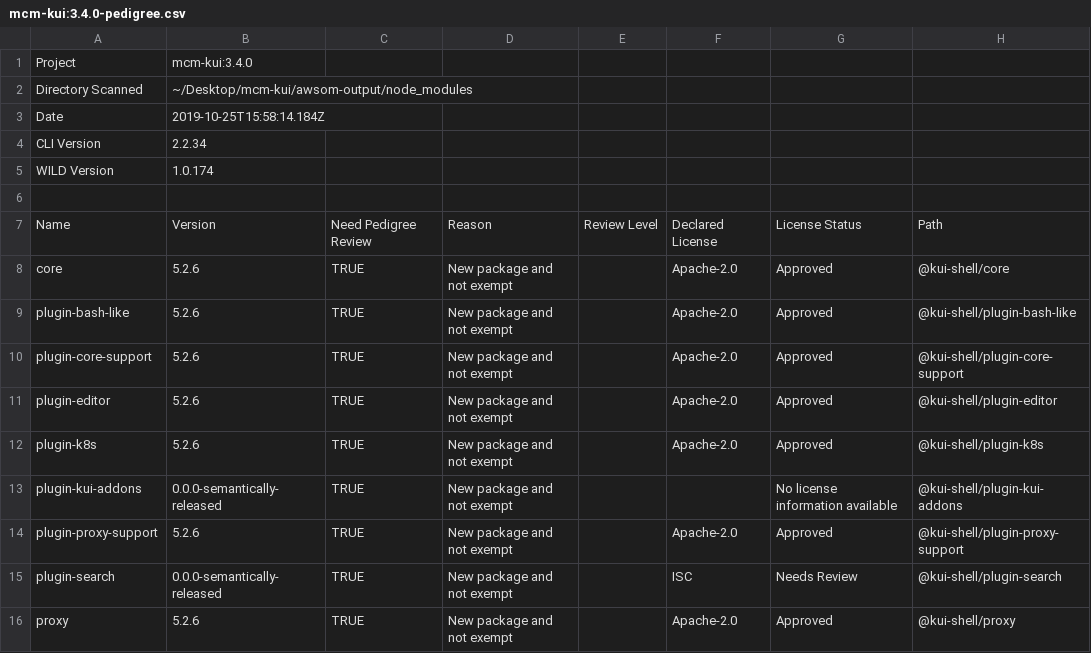
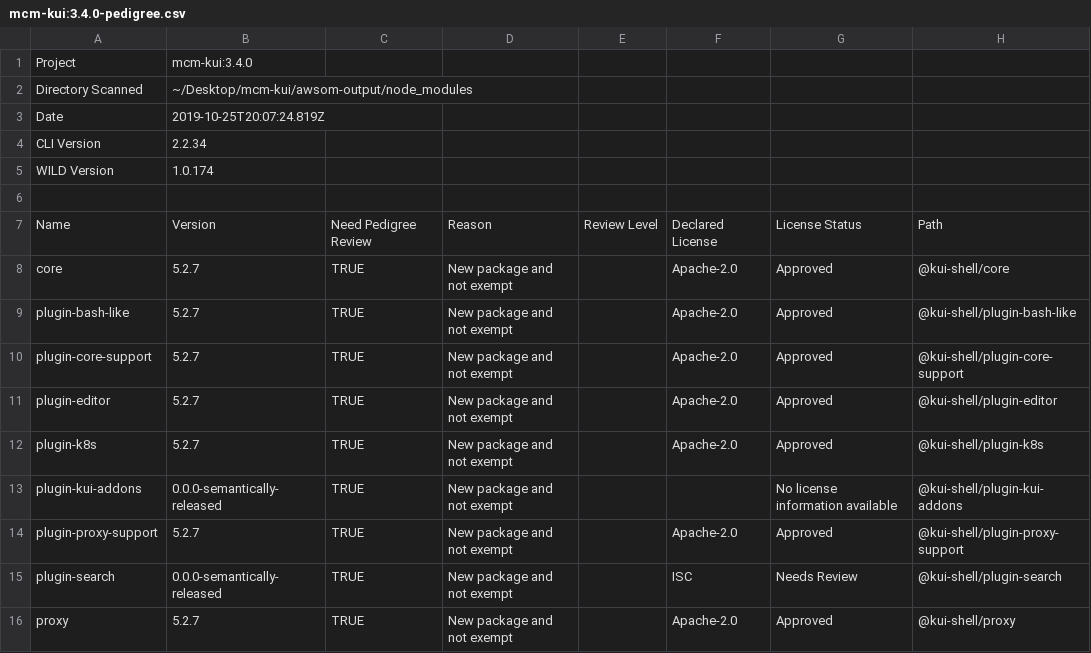
Before and after one commit to stolostron/kui-web-terminal, a CSV file: ossc/3.4.0/mcm-kui:3.4.0-pedigree.csv, drawn as a sheet; only a part is shown; the diff covers the shown part only; the diff names each change by its address in the sheet, - before the commit and + after, or states it on an @@ line.

```diff
--- a/ossc/3.4.0/mcm-kui:3.4.0-pedigree.csv
+++ b/ossc/3.4.0/mcm-kui:3.4.0-pedigree.csv
-B3: 2019-10-25T15:58:14.184Z
+B3: 2019-10-25T20:07:24.819Z
-B8:B12: 5.2.6
+B8:B12: 5.2.7
-B14: 5.2.6
+B14: 5.2.7
-B16: 5.2.6
+B16: 5.2.7
```
Also changed, not shown: 16 removed rows and 1 edited cell elsewhere in this file, ossc/3.4.0/mcm-kui:3.4.0-BIG-T.csv, ossc/3.4.0/mcm-kui:3.4.0-clean-scanned.csv, 8 other files.
